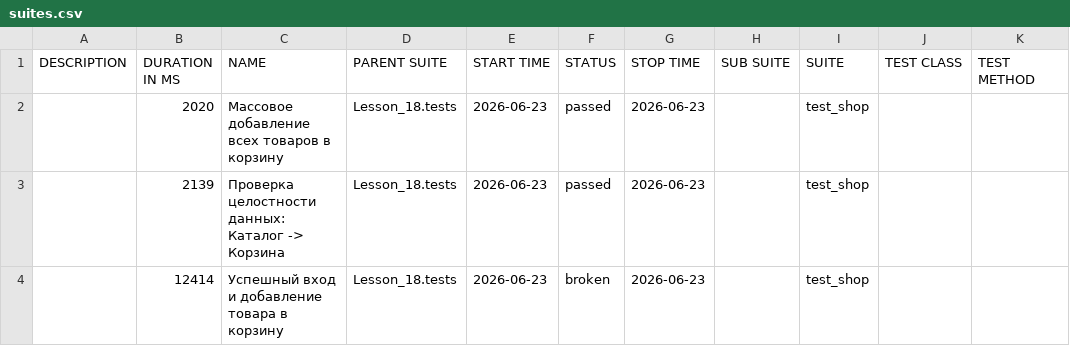
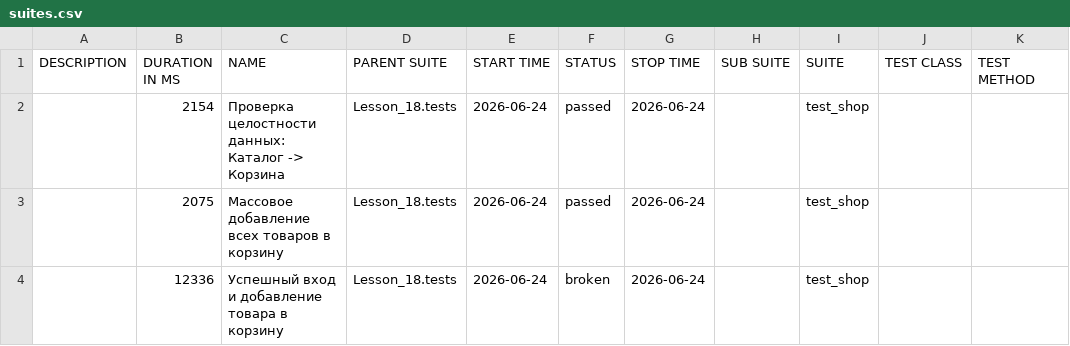
Before and after one commit to Ar4ipraha/automation, a CSV file: data/suites.csv, drawn as a sheet.

```diff
--- a/data/suites.csv
+++ b/data/suites.csv
@@ -1,4 +1,4 @@
 "DESCRIPTION","DURATION IN MS","NAME","PARENT SUITE","START TIME","STATUS","STOP TIME","SUB SUITE","SUITE","TEST CLASS","TEST METHOD"
-"","2020","Массовое добавление всех товаров в корзину","Lesson_18.tests","2026-06-23","passed","2026-06-23","","test_shop","",""
-"","2139","Проверка целостности данных: Каталог -> Корзина","Lesson_18.tests","2026-06-23","passed","2026-06-23","","test_shop","",""
-"","12414","Успешный вход и добавление товара в корзину","Lesson_18.tests","2026-06-23","broken","2026-06-23","","test_shop","",""
+"","2154","Проверка целостности данных: Каталог -> Корзина","Lesson_18.tests","2026-06-24","passed","2026-06-24","","test_shop","",""
+"","2075","Массовое добавление всех товаров в корзину","Lesson_18.tests","2026-06-24","passed","2026-06-24","","test_shop","",""
+"","12336","Успешный вход и добавление товара в корзину","Lesson_18.tests","2026-06-24","broken","2026-06-24","","test_shop","",""
```
Also changed, not shown: data/behaviors.csv, 52 other files.
